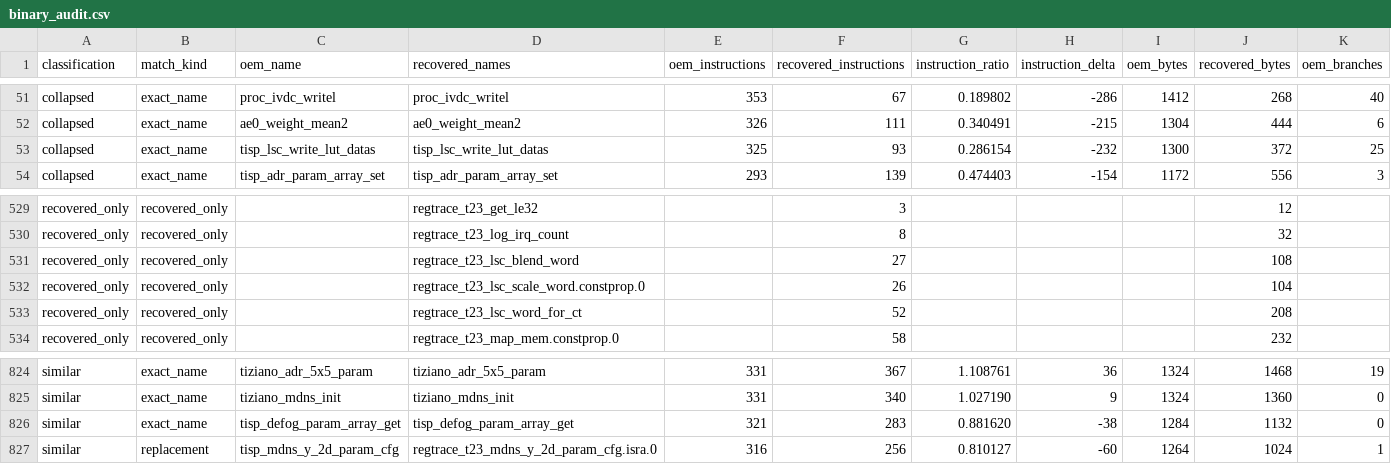
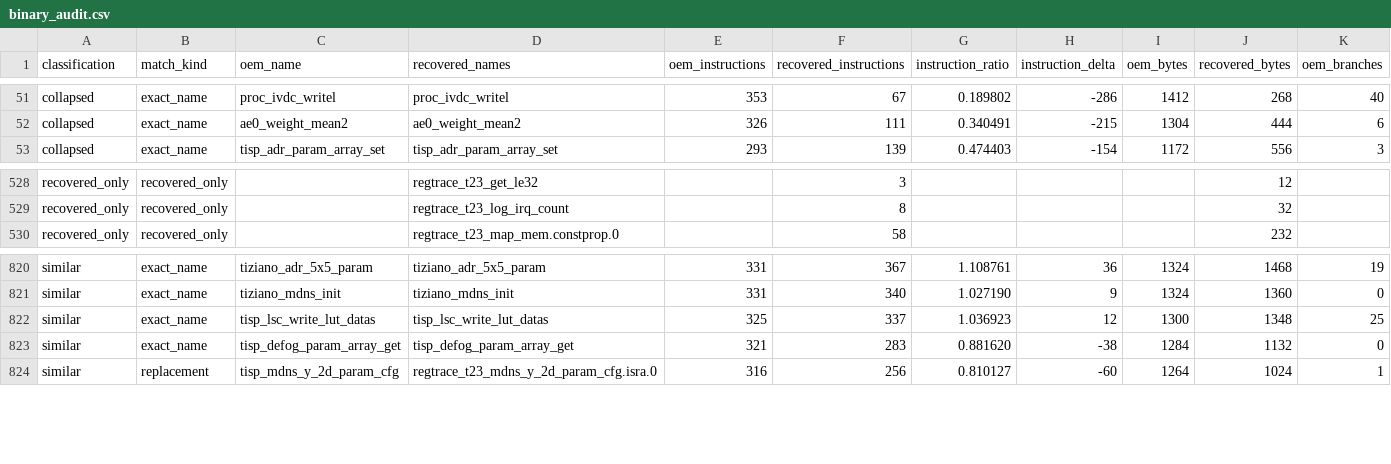
Before and after one commit to opensensor/isp, a CSV file: driver/t23/audit/binary_audit.csv, drawn as a sheet; only a part is shown, gaps mark what is left out; removed rows and columns are numbered as before the commit, all else as after; rows hold the shown columns only; the diff names each change by its address in the sheet, - before the commit and + after, or states it on an @@ line.

Commit message:
Keep T23 LSC interpolation in matched body

```diff
--- a/driver/t23/audit/binary_audit.csv
+++ b/driver/t23/audit/binary_audit.csv
-row 53: collapsed | exact_name | tisp_lsc_write_lut_datas | tisp_lsc_write_lut_datas | 325 | 93 | 0.286154 | -232 | 1300 | 372 | 25
-row 531: recovered_only | recovered_only |  | regtrace_t23_lsc_blend_word |  | 27 |  |  |  | 108
-row 532: recovered_only | recovered_only |  | regtrace_t23_lsc_scale_word.constprop.0 |  | 26 |  |  |  | 104
-row 533: recovered_only | recovered_only |  | regtrace_t23_lsc_word_for_ct |  | 52 |  |  |  | 208
+row 822: similar | exact_name | tisp_lsc_write_lut_datas | tisp_lsc_write_lut_datas | 325 | 337 | 1.036923 | 12 | 1300 | 1348 | 25
```
Also changed, not shown: 4 other files.
